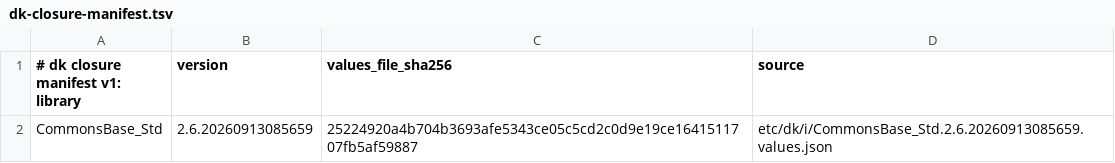
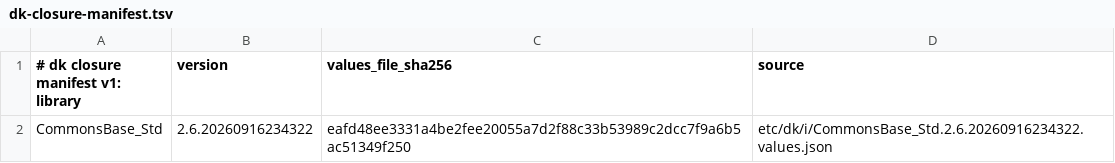
Before and after one commit to dkpkg/CommonsBase_Build, a TSV file: etc/dk/i/dk-closure-manifest.tsv, drawn as a sheet.

Commit message:
Repin CommonsBase_Std onto boil wave release 2.6.20260916234322
+ move the dk.u import and etc/dk/i records from 2.6.20260913085659 to the
  release this wave cut, so the package builds against the new upstream
+ produced by the engine update in a container, float on prod-latest engine
  2.4.3.20 (release-asset digests are engine-version independent)

```diff
--- a/etc/dk/i/dk-closure-manifest.tsv
+++ b/etc/dk/i/dk-closure-manifest.tsv
@@ -1,2 +1,2 @@
 # dk closure manifest v1: library	version	values_file_sha256	source
-CommonsBase_Std	2.6.20260913085659	25224920a4b704b3693afe5343ce05c5cd2c0d9e19ce1641511707fb5af59887	etc/dk/i/CommonsBase_Std.2.6.20260913085659.values.json
+CommonsBase_Std	2.6.20260916234322	eafd48ee3331a4be2fee20055a7d2f88c33b53989c2dcc7f9a6b5ac51349f250	etc/dk/i/CommonsBase_Std.2.6.20260916234322.values.json
```
Also changed, not shown: 3 other files.
